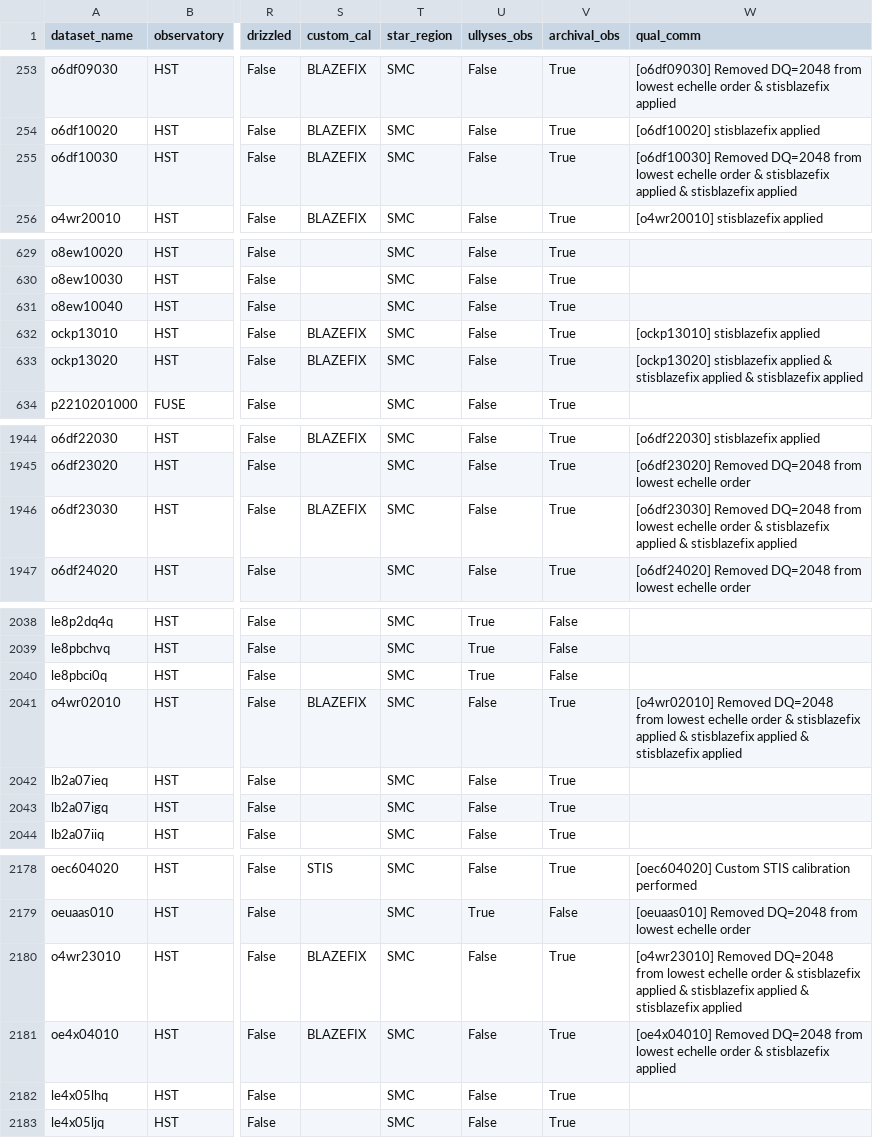
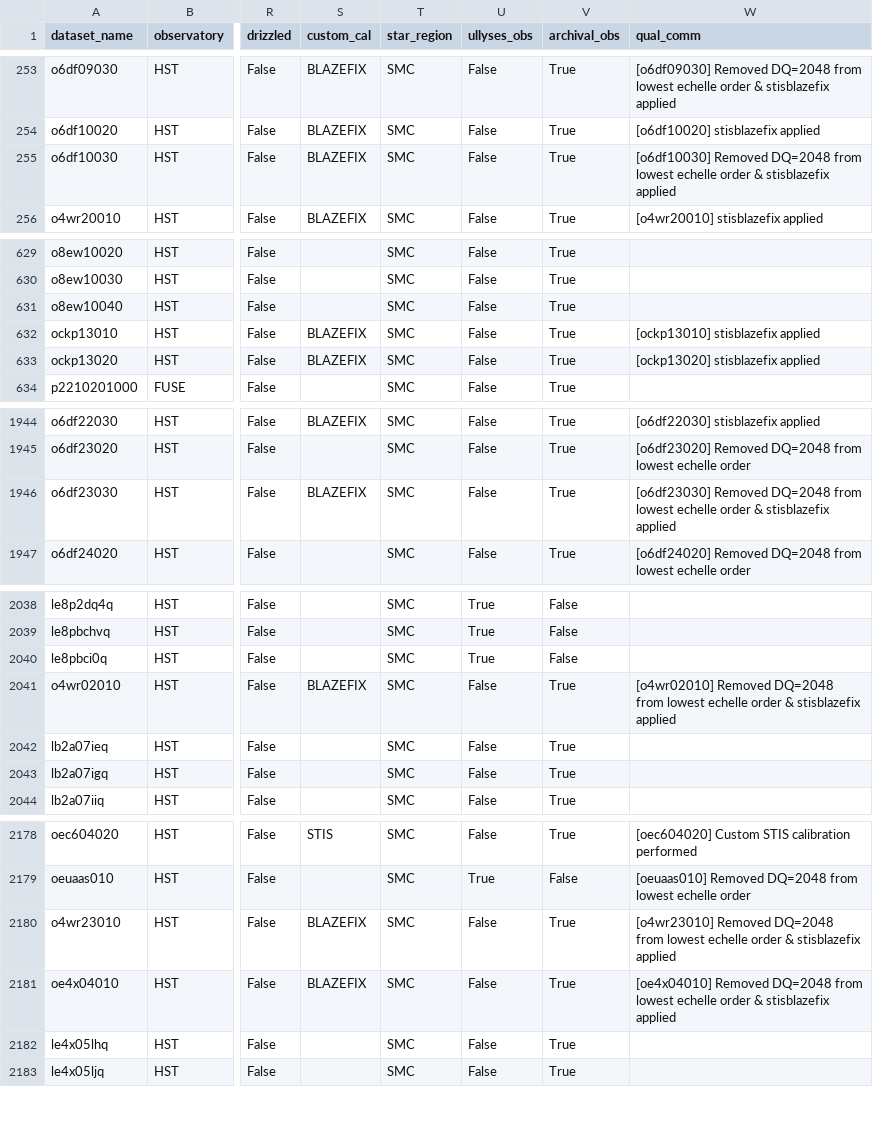
Before and after one commit to spacetelescope/ullyses-utils, a CSV file: src/ullyses_utils/data/calibration_metadata/ullyses_calibration_db.csv, drawn as a sheet; only a part is shown, gaps mark what is left out; the diff names each change by its address in the sheet, - before the commit and + after, or states it on an @@ line.

```diff
--- a/src/ullyses_utils/data/calibration_metadata/ullyses_calibration_db.csv
+++ b/src/ullyses_utils/data/calibration_metadata/ullyses_calibration_db.csv
-W255 (qual_comm): …stisblazefix applied & stisblazefix applied
+W255 (qual_comm): …stisblazefix applied
-W633 (qual_comm): …stisblazefix applied & stisblazefix applied & stisblazefix applied
+W633 (qual_comm): …stisblazefix applied
-W1946 (qual_comm): …stisblazefix applied & stisblazefix applied
+W1946 (qual_comm): …stisblazefix applied
-W2041 (qual_comm): …stisblazefix applied & stisblazefix applied & stisblazefix applied
+W2041 (qual_comm): …stisblazefix applied
-W2180 (qual_comm): …stisblazefix applied & stisblazefix applied & stisblazefix applied
+W2180 (qual_comm): …stisblazefix applied
```
Also changed, not shown: src/ullyses_utils/data/calibration_metadata/ullyses_quality_comments.csv, 1 other file.
